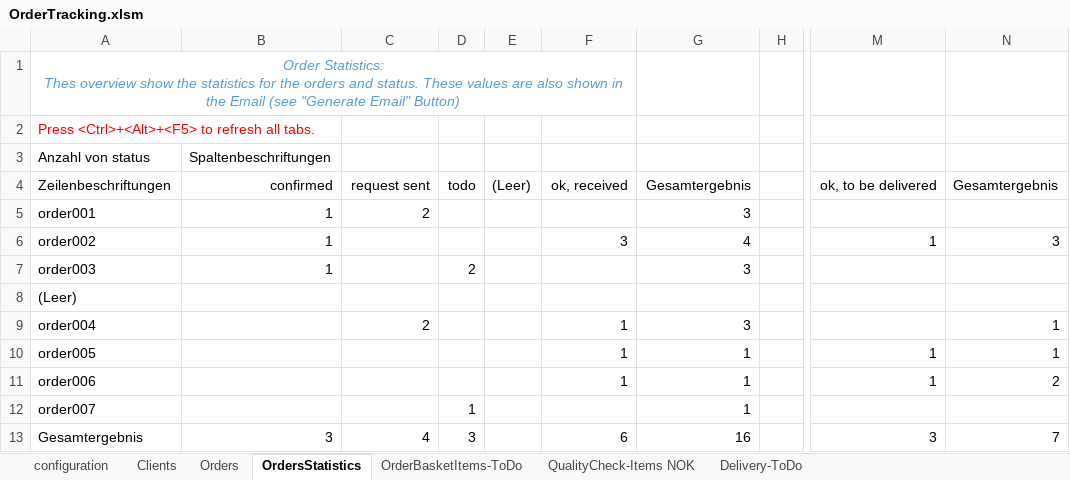
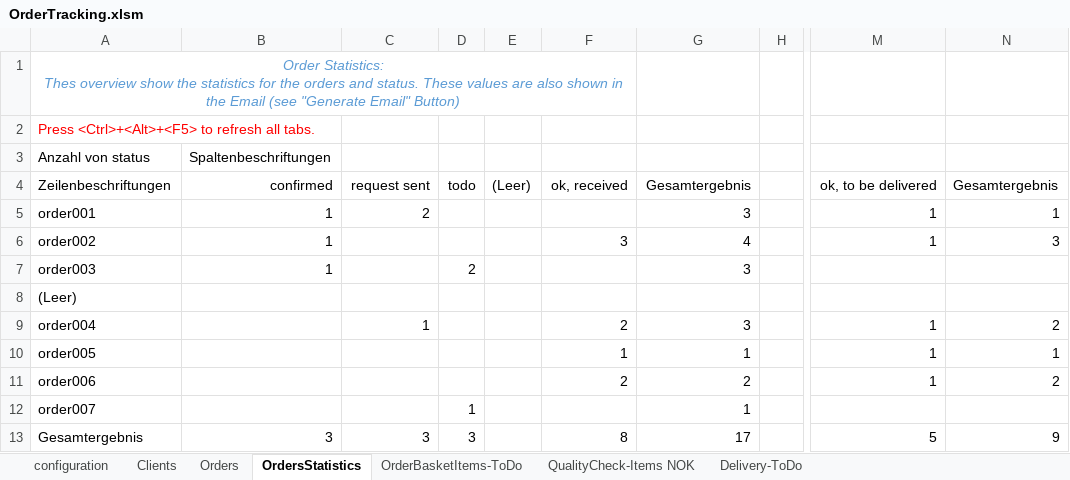
Before and after one commit to AndreasTraut/Algorithms-Data-Structures-and-Coding, an Excel workbook: Excel_Example/OrderTracking.xlsm, sheet OrdersStatistics, drawn as a sheet; only a part is shown, gaps mark what is left out; values as stored, in another font and other column widths than the file's, no borders; the diff names each change by its address in the sheet, - before the commit and + after, or states it on an @@ line.

```diff
--- a/Excel_Example/OrderTracking.xlsm (sheet OrdersStatistics)
+++ b/Excel_Example/OrderTracking.xlsm (sheet OrdersStatistics)
-M5: (empty)
+M5: 1
-N5: (empty)
+N5: 1
-C9: 2
+C9: 1
-F9: 1
+F9: 2
-M9: (empty)
+M9: 1
-N9: 1
+N9: 2
-F11: 1
+F11: 2
-G11: 1
+G11: 2
-C13: 4
+C13: 3
-F13: 6
+F13: 8
-G13: 16
+G13: 17
-M13: 3
+M13: 5
-N13: 7
+N13: 9
```
Also changed, not shown: sheet configuration, sheet Orders, sheet Delivery-ToDo, sheet QualityCheck-Items NOK, sheet OrderBasketItems-ToDo, hidden cells, charts or pictures, 3 other files.
